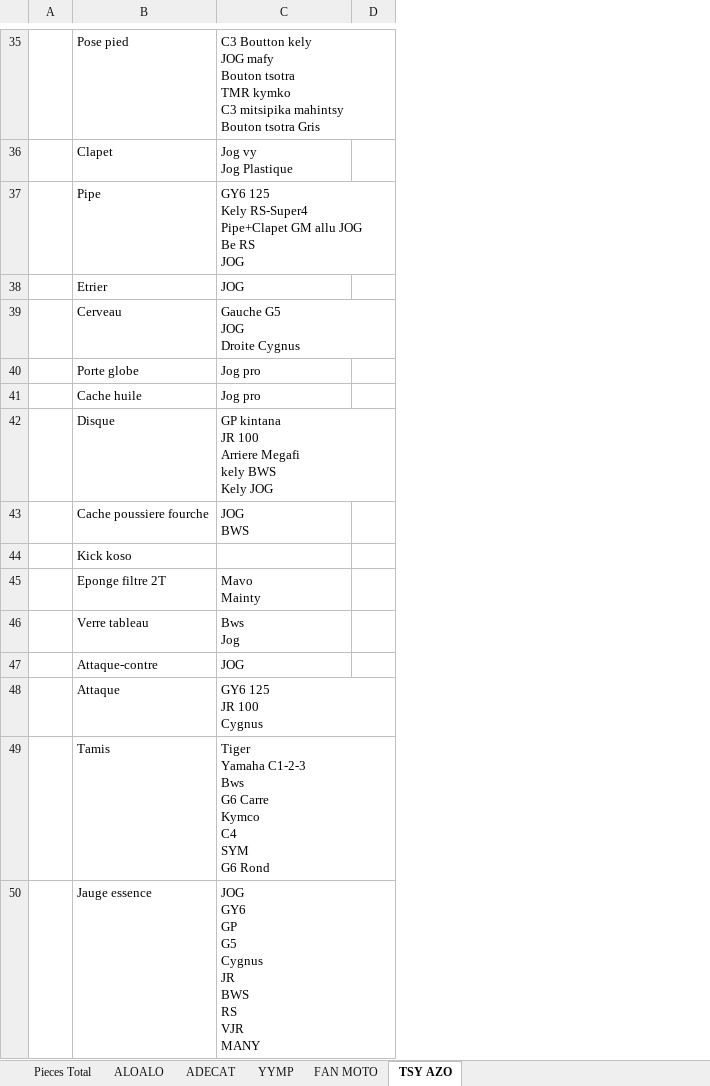
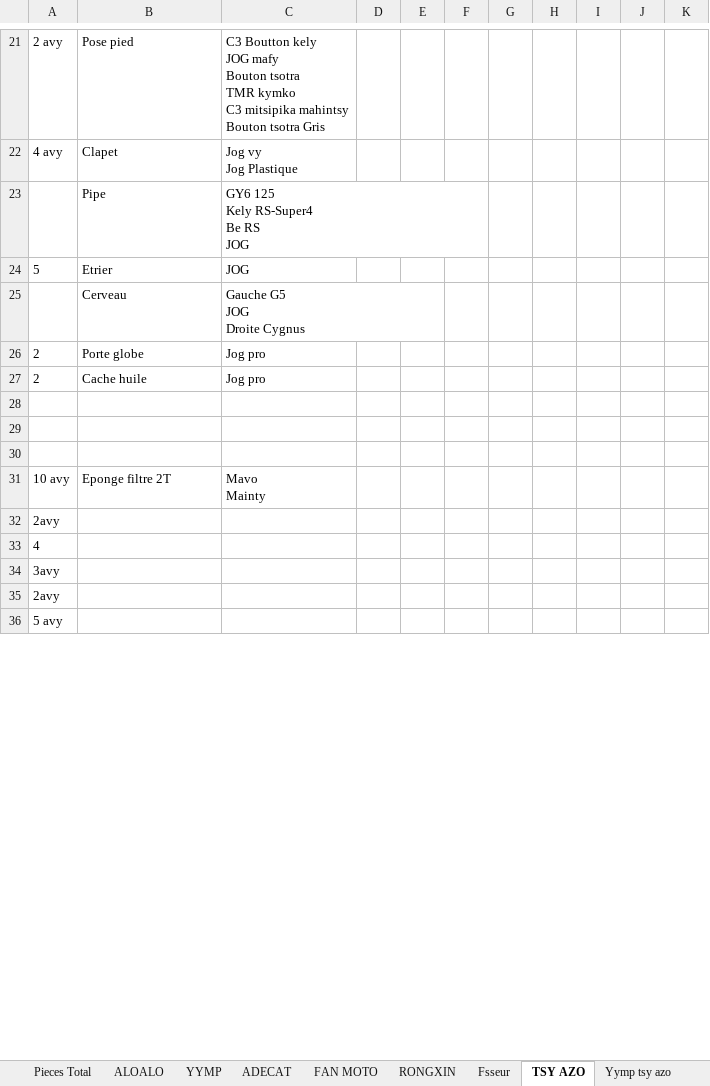
Before and after one commit to syrax68/gestion-pieces, an Excel workbook: Pieces Janvier.xlsx, sheet TSY AZO, drawn as a sheet; only a part is shown, gaps mark what is left out; values as stored, in another font and other column widths than the file's, no borders; removed rows and columns are numbered as before the commit, all else as after; ↵ is a line break in a cell; the diff covers the shown part only; the diff names each change by its address in the sheet, - before the commit and + after, or states it on an @@ line.

```diff
--- a/Pieces Janvier.xlsx (sheet TSY AZO)
+++ b/Pieces Janvier.xlsx (sheet TSY AZO)
+sheet tab: RONGXIN
+sheet tab: Fsseur
+sheet tab: Yymp tsy azo
@@ sheet tab order changed: Pieces Total | ALOALO | YYMP | ADECAT | FAN MOTO | RONGXIN | Fsseur | TSY AZO | Yymp tsy azo @@
-column A, empty
+column A, rows 21-36: 2 avy | 4 avy |  | 5 |  | 2 | 2 |  |  |  | 10 avy | 2avy | 4 | 3avy | 2avy | 5 avy
+column E, empty
+column F, empty
+column G, empty
+column H, empty
+column I, empty
+column J, empty
+column K, empty
-C23: GY6 125 ↵ Kely RS-Super4 ↵ Pipe+Clapet GM allu JOG ↵ Be RS ↵ JOG
+C23: GY6 125 ↵ Kely RS-Super4 ↵ Be RS ↵ JOG
-row 28:  | Disque | GP kintana ↵ JR 100 ↵ Arriere Megafi ↵ kely BWS ↵ Kely JOG
+row 28: (empty)
-row 29:  | Cache poussiere fourche | JOG ↵ BWS
+row 29: (empty)
-B30: Kick koso
+B30: (empty)
-B32: Verre tableau
+B32: (empty)
-C32: Bws ↵ Jog
+C32: (empty)
-B33: Attaque-contre
+B33: (empty)
-C33: JOG
+C33: (empty)
-B34: Attaque
+B34: (empty)
-C34: GY6 125 ↵ JR 100 ↵ Cygnus
+C34: (empty)
-B35: Tamis
+B35: (empty)
-C35: Tiger ↵ Yamaha C1-2-3 ↵ Bws ↵ G6 Carre ↵ Kymco ↵ C4 ↵ SYM ↵ G6 Rond
+C35: (empty)
-B36: Jauge essence
+B36: (empty)
-C36: JOG ↵ GY6 ↵ GP ↵ G5 ↵ Cygnus ↵ JR ↵ BWS ↵ RS ↵ VJR ↵ MANY
+C36: (empty)
```
Also changed, not shown: 184 added rows, 15 removed rows and 51 edited cells elsewhere in this sheet, sheet Pieces Total, sheet FAN MOTO, other sheet tabs, 43 other files.
